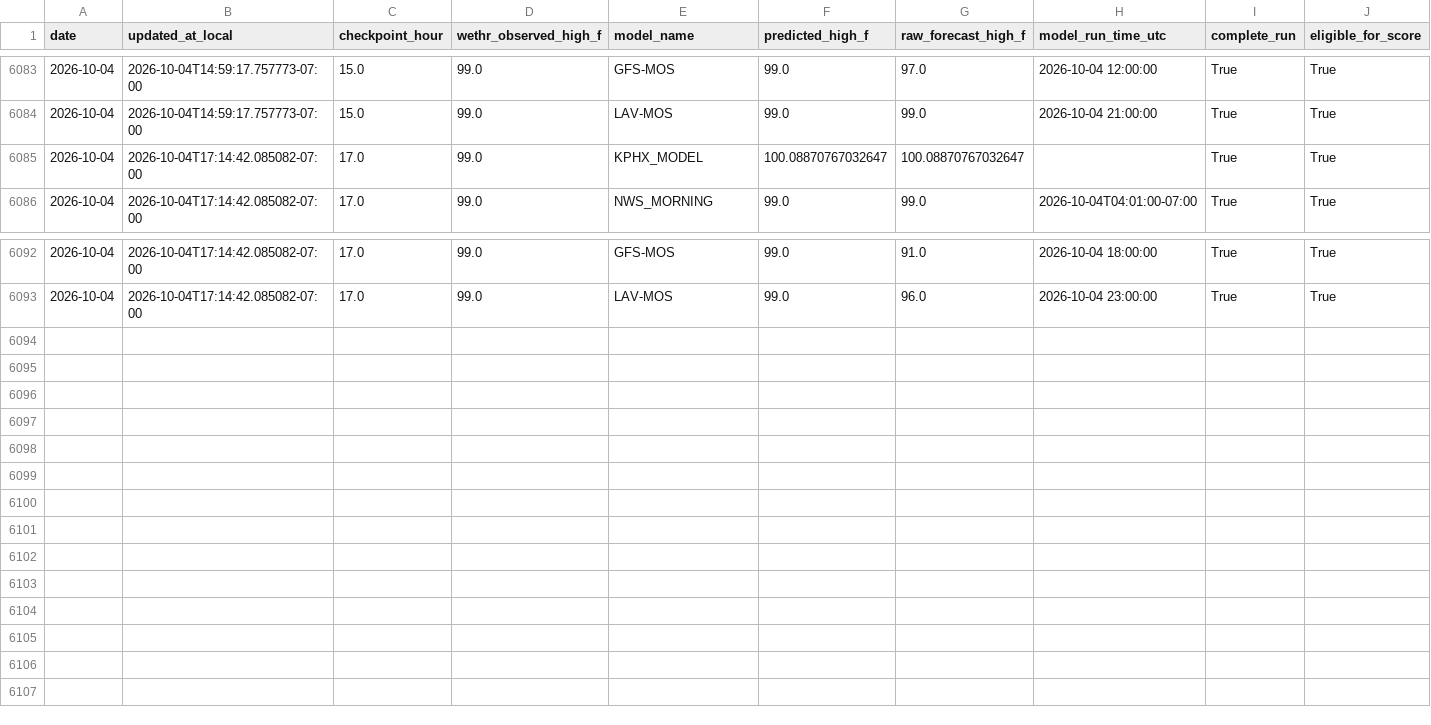
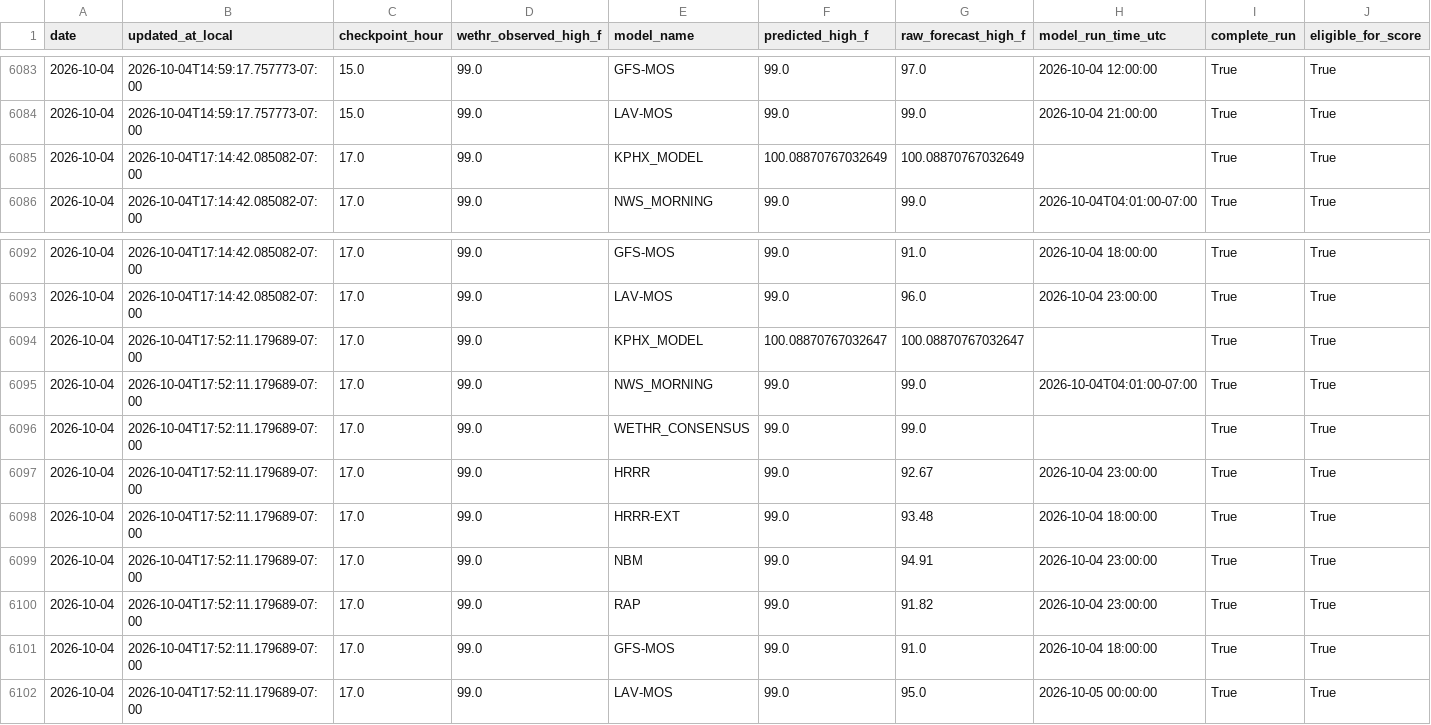
Before and after one commit to capecodbeachgirl/kphx-live-model, a CSV file: data/live/KPHX_MODEL_history.csv, drawn as a sheet; only a part is shown, gaps mark what is left out; rows hold the shown columns only; the diff names each change by its address in the sheet, - before the commit and + after, or states it on an @@ line.

```diff
--- a/data/live/KPHX_MODEL_history.csv
+++ b/data/live/KPHX_MODEL_history.csv
-F6085 (predicted_high_f): 100.08870767032647
+F6085 (predicted_high_f): 100.08870767032649
-G6085 (raw_forecast_high_f): 100.08870767032647
+G6085 (raw_forecast_high_f): 100.08870767032649
+row 6094: 2026-10-04 | 2026-10-04T17:52:11.179689-07:00 | 17.0 | 99.0 | KPHX_MODEL | 100.08870767032647 | 100.08870767032647 |  | True | True
+row 6095: 2026-10-04 | 2026-10-04T17:52:11.179689-07:00 | 17.0 | 99.0 | NWS_MORNING | 99.0 | 99.0 | 2026-10-04T04:01:00-07:00 | True | True
+row 6096: 2026-10-04 | 2026-10-04T17:52:11.179689-07:00 | 17.0 | 99.0 | WETHR_CONSENSUS | 99.0 | 99.0 |  | True | True
+row 6097: 2026-10-04 | 2026-10-04T17:52:11.179689-07:00 | 17.0 | 99.0 | HRRR | 99.0 | 92.67 | 2026-10-04 23:00:00 | True | True
+row 6098: 2026-10-04 | 2026-10-04T17:52:11.179689-07:00 | 17.0 | 99.0 | HRRR-EXT | 99.0 | 93.48 | 2026-10-04 18:00:00 | True | True
+row 6099: 2026-10-04 | 2026-10-04T17:52:11.179689-07:00 | 17.0 | 99.0 | NBM | 99.0 | 94.91 | 2026-10-04 23:00:00 | True | True
+row 6100: 2026-10-04 | 2026-10-04T17:52:11.179689-07:00 | 17.0 | 99.0 | RAP | 99.0 | 91.82 | 2026-10-04 23:00:00 | True | True
+row 6101: 2026-10-04 | 2026-10-04T17:52:11.179689-07:00 | 17.0 | 99.0 | GFS-MOS | 99.0 | 91.0 | 2026-10-04 18:00:00 | True | True
+row 6102: 2026-10-04 | 2026-10-04T17:52:11.179689-07:00 | 17.0 | 99.0 | LAV-MOS | 99.0 | 95.0 | 2026-10-05 00:00:00 | True | True
```
Also changed, not shown: data/live/kphx_live_history.csv, 2 other files.
